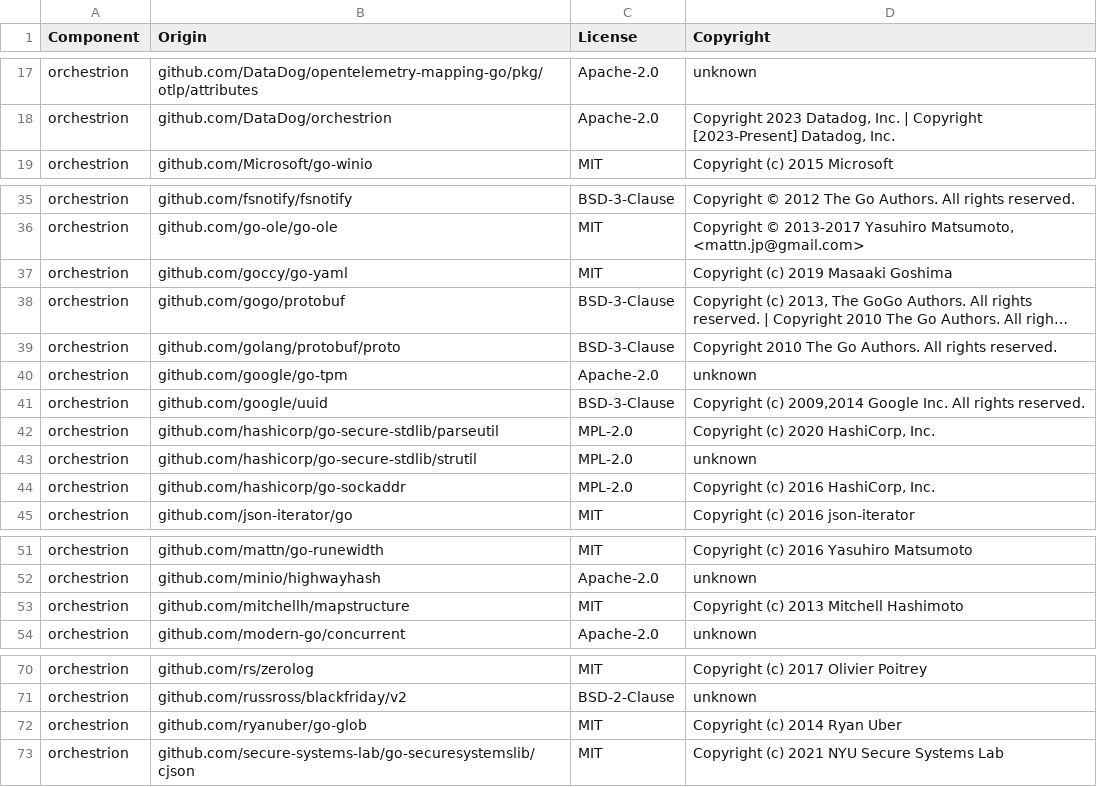
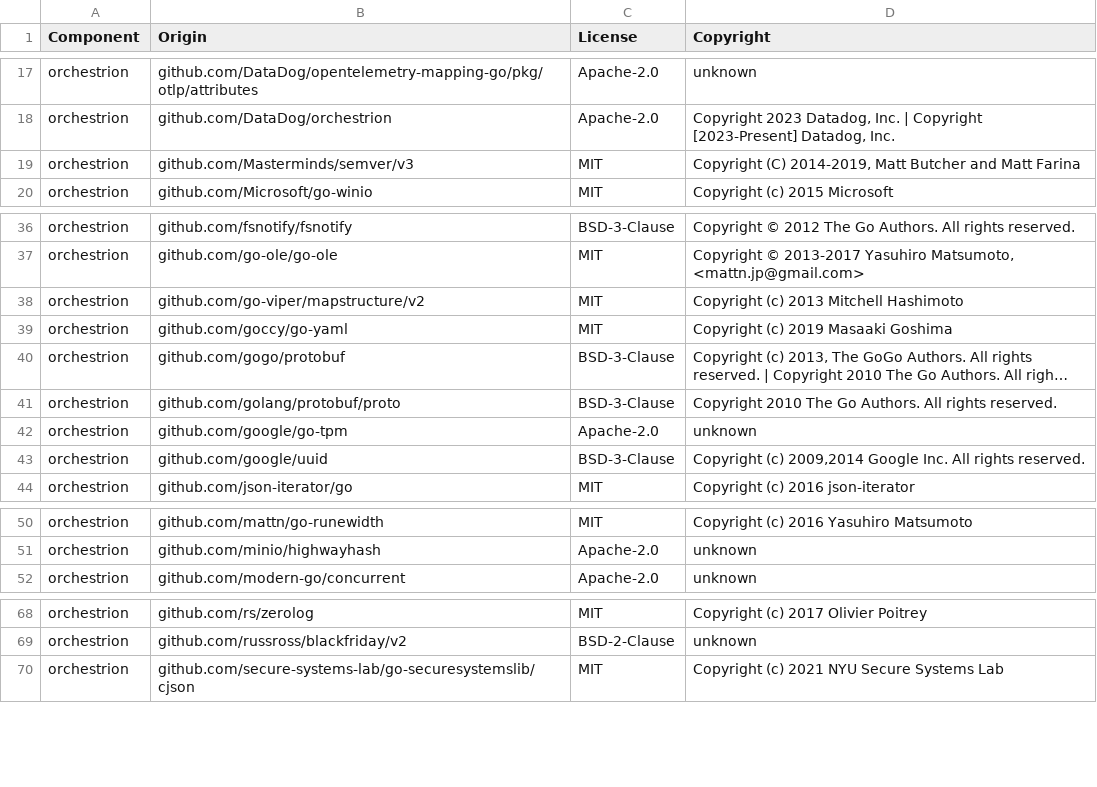
Before and after one commit to DataDog/orchestrion, a CSV file: LICENSE-3rdparty.csv, drawn as a sheet; only a part is shown, gaps mark what is left out; long unchanged cells end in …; the diff covers the shown part only.

Commit message:
release: v1.4.0-rc.3 (#608)
Align dependencies from nested packages so they use the current version
tag for the `github.com/DataDog/orchestrion` module, so that they are
aligned on the current/latest release.

Also, adjust the dependency on `dd-trace-go/v2` to the latest release
candidate.

```diff
--- a/LICENSE-3rdparty.csv
+++ b/LICENSE-3rdparty.csv
@@ -18,2 +18,3 @@ orchestrion,github.com/DataDog/opentelemetry-mapping-go/pkg/otlp/attributes,Apac
 orchestrion,github.com/DataDog/orchestrion,Apache-2.0,"Copyright 2023 Datadog, Inc. | Copyright [2023-Present] Datadog, Inc."
+orchestrion,github.com/Masterminds/semver/v3,MIT,"Copyright (C) 2014-2019, Matt Butcher and Matt Farina"
 orchestrion,github.com/Microsoft/go-winio,MIT,Copyright (c) 2015 Microsoft
@@ -36,2 +37,3 @@ orchestrion,github.com/fsnotify/fsnotify,BSD-3-Clause,Copyright © 2012 The Go A
 orchestrion,github.com/go-ole/go-ole,MIT,"Copyright © 2013-2017 Yasuhiro Matsumoto, <mattn.jp@gmail.com>"
+orchestrion,github.com/go-viper/mapstructure/v2,MIT,Copyright (c) 2013 Mitchell Hashimoto
 orchestrion,github.com/goccy/go-yaml,MIT,Copyright (c) 2019 Masaaki Goshima
@@ -41,5 +43,2 @@ orchestrion,github.com/google/go-tpm,Apache-2.0,unknown
 orchestrion,github.com/google/uuid,BSD-3-Clause,"Copyright (c) 2009,2014 Google Inc. All rights reserved."
-orchestrion,github.com/hashicorp/go-secure-stdlib/parseutil,MPL-2.0,"Copyright (c) 2020 HashiCorp, Inc."
-orchestrion,github.com/hashicorp/go-secure-stdlib/strutil,MPL-2.0,unknown
-orchestrion,github.com/hashicorp/go-sockaddr,MPL-2.0,"Copyright (c) 2016 HashiCorp, Inc."
 orchestrion,github.com/json-iterator/go,MIT,Copyright (c) 2016 json-iterator
@@ -52,3 +51,2 @@ orchestrion,github.com/mattn/go-runewidth,MIT,Copyright (c) 2016 Yasuhiro Matsum
 orchestrion,github.com/minio/highwayhash,Apache-2.0,unknown
-orchestrion,github.com/mitchellh/mapstructure,MIT,Copyright (c) 2013 Mitchell Hashimoto
 orchestrion,github.com/modern-go/concurrent,Apache-2.0,unknown
@@ -71,3 +69,2 @@ orchestrion,github.com/rs/zerolog,MIT,Copyright (c) 2017 Olivier Poitrey
 orchestrion,github.com/russross/blackfriday/v2,BSD-2-Clause,unknown
-orchestrion,github.com/ryanuber/go-glob,MIT,Copyright (c) 2014 Ryan Uber
 orchestrion,github.com/secure-systems-lab/go-securesystemslib/cjson,MIT,Copyright (c) 2021 NYU Secure Systems Lab
```
Also changed, not shown: 1 added row elsewhere in this file, 10 other files.
